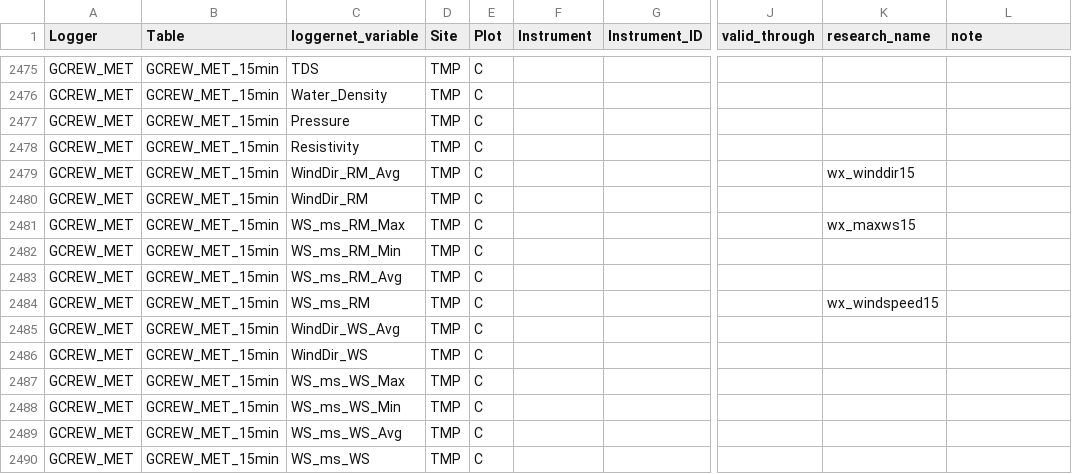
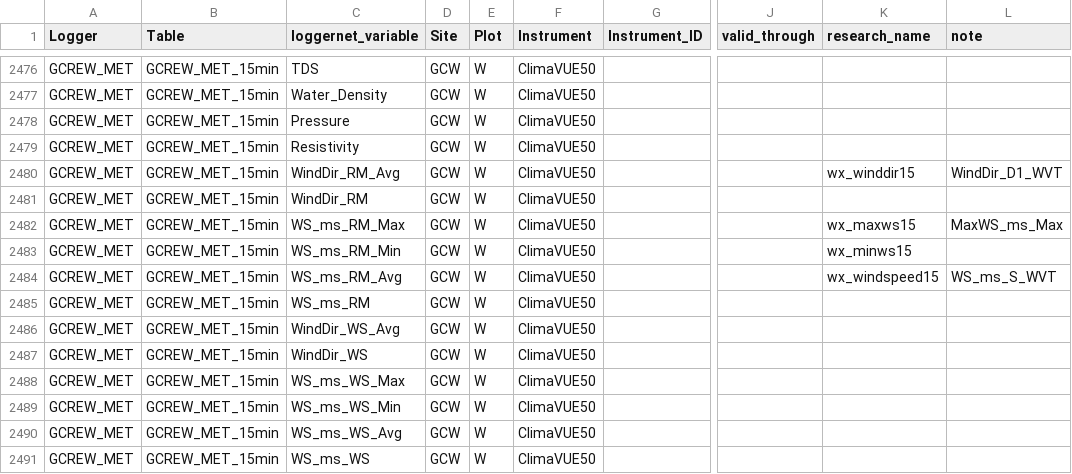
Before and after one commit to COMPASS-DOE/data-workflows, a CSV file: synoptic/metadata/design_table.csv, drawn as a sheet; only a part is shown, gaps mark what is left out; addresses are those after the commit; the diff covers the shown part only; the diff names each change by its address in the sheet, - before the commit and + after, or states it on an @@ line.

```diff
--- a/synoptic/metadata/design_table.csv
+++ b/synoptic/metadata/design_table.csv
-D2476:D2491 (Site): TMP
+D2476:D2491 (Site): GCW
-E2476:E2491 (Plot): C
+E2476:E2491 (Plot): W
-F2476:F2491 (Instrument): (empty)
+F2476:F2491 (Instrument): ClimaVUE50
-L2480 (note): (empty)
+L2480 (note): WindDir_D1_WVT
-L2482 (note): (empty)
+L2482 (note): MaxWS_ms_Max
-K2483 (research_name): (empty)
+K2483 (research_name): wx_minws15
-K2484 (research_name): (empty)
+K2484 (research_name): wx_windspeed15
-L2484 (note): (empty)
+L2484 (note): WS_ms_S_WVT
-K2485 (research_name): wx_windspeed15
+K2485 (research_name): (empty)
```
Also changed, not shown: 1 added row and 92 edited cells elsewhere in this file, synoptic/metadata/L1_metadata/L1_metadata_variables.csv, 2 other files.
